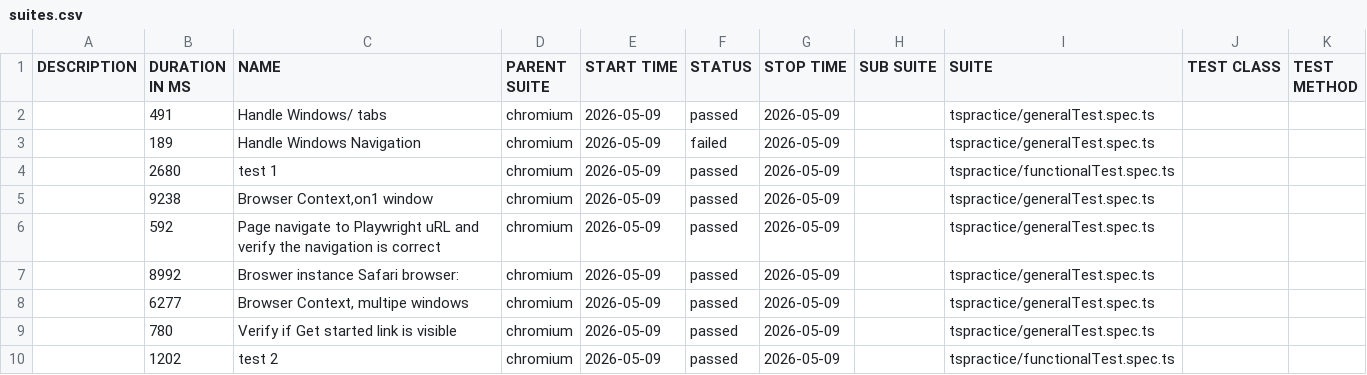
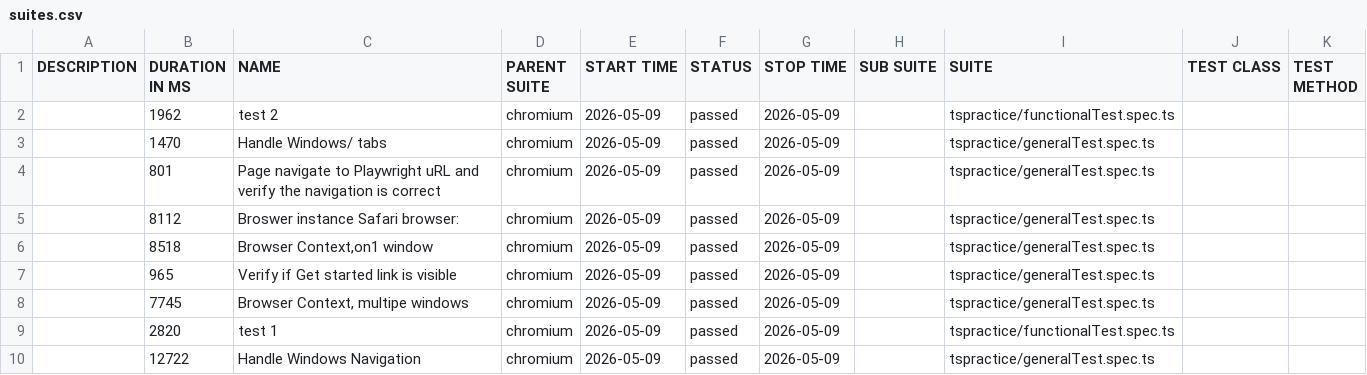
Before and after one commit to MohammadAsif206/pwithts, a CSV file: data/suites.csv, drawn as a sheet.

```diff
--- a/data/suites.csv
+++ b/data/suites.csv
@@ -1,10 +1,10 @@
 "DESCRIPTION","DURATION IN MS","NAME","PARENT SUITE","START TIME","STATUS","STOP TIME","SUB SUITE","SUITE","TEST CLASS","TEST METHOD"
-"","491","Handle Windows/ tabs","chromium","2026-05-09","passed","2026-05-09","","tspractice/generalTest.spec.ts","",""
-"","189","Handle Windows Navigation","chromium","2026-05-09","failed","2026-05-09","","tspractice/generalTest.spec.ts","",""
-"","2680","test 1","chromium","2026-05-09","passed","2026-05-09","","tspractice/functionalTest.spec.ts","",""
-"","9238","Browser Context,on1 window","chromium","2026-05-09","passed","2026-05-09","","tspractice/generalTest.spec.ts","",""
-"","592","Page navigate to Playwright uRL and verify the navigation is correct","chromium","2026-05-09","passed","2026-05-09","","tspractice/generalTest.spec.ts","",""
-"","8992","Broswer instance Safari browser:","chromium","2026-05-09","passed","2026-05-09","","tspractice/generalTest.spec.ts","",""
-"","6277","Browser Context, multipe windows","chromium","2026-05-09","passed","2026-05-09","","tspractice/generalTest.spec.ts","",""
-"","780","Verify if Get started link is visible","chromium","2026-05-09","passed","2026-05-09","","tspractice/generalTest.spec.ts","",""
-"","1202","test 2","chromium","2026-05-09","passed","2026-05-09","","tspractice/functionalTest.spec.ts","",""
+"","1962","test 2","chromium","2026-05-09","passed","2026-05-09","","tspractice/functionalTest.spec.ts","",""
+"","1470","Handle Windows/ tabs","chromium","2026-05-09","passed","2026-05-09","","tspractice/generalTest.spec.ts","",""
+"","801","Page navigate to Playwright uRL and verify the navigation is correct","chromium","2026-05-09","passed","2026-05-09","","tspractice/generalTest.spec.ts","",""
+"","8112","Broswer instance Safari browser:","chromium","2026-05-09","passed","2026-05-09","","tspractice/generalTest.spec.ts","",""
+"","8518","Browser Context,on1 window","chromium","2026-05-09","passed","2026-05-09","","tspractice/generalTest.spec.ts","",""
+"","965","Verify if Get started link is visible","chromium","2026-05-09","passed","2026-05-09","","tspractice/generalTest.spec.ts","",""
+"","7745","Browser Context, multipe windows","chromium","2026-05-09","passed","2026-05-09","","tspractice/generalTest.spec.ts","",""
+"","2820","test 1","chromium","2026-05-09","passed","2026-05-09","","tspractice/functionalTest.spec.ts","",""
+"","12722","Handle Windows Navigation","chromium","2026-05-09","passed","2026-05-09","","tspractice/generalTest.spec.ts","",""
```
Also changed, not shown: 57 other files.
